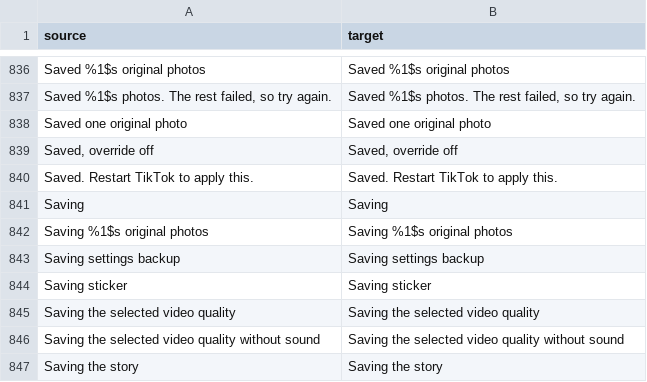
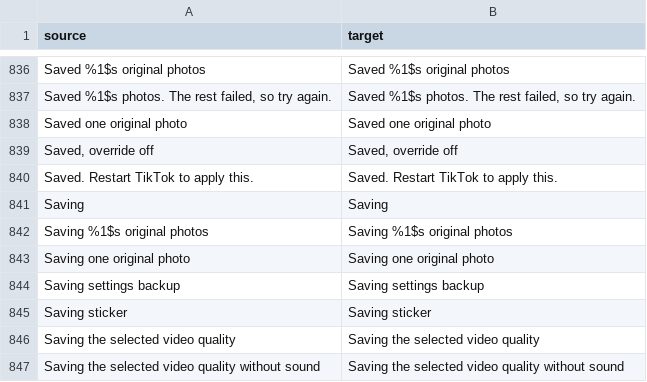
Before and after one commit to Dojz/hushfeed, a CSV file: extensions/tiktok/src/main/l10n/en.csv, drawn as a sheet; only a part is shown, gaps mark what is left out; the shorter side is filled out with more unchanged rows.

Commit message:
fix(downloads): Original Photo Mode on 47.0.3 takes TikTok's own photo save job
On 47.0.3 a photo post's Download is its own share action (save_photo) and never
reaches the video download start the old hook sits on, so with "Save the original
photos" on nothing of it ran: TikTok saved its own hash-named webp. Every photo save
runs one static job instead (0CYc.LJIIJJI on 47.0.3: the Aweme, the Set of photo
indices asked for, a live-video flag). "Download image" passes setOf(0), TikTok's
picker the photos picked, and a live photo's Download video sets the flag. The hook
sits at that job's entry and anchors on its shape, which is one method on each of
the five fixtures (46.2.3's lacks the log strings). The extension saves only the
photos asked for, numbered by their place in the post, leaves a live photo's video
to TikTok, and says "Saving one original photo" for one (five translations).

On the S22, one-photo posts through the Download image sheet: with the switch on,
a template-named .heif original (1080x1354, then 1080x1140) and no TikTok file; with
it off on the same post, TikTok's hash-named .webp. The picker path is unit-tested,
not seen on a phone. Filed: a second Download of the same post after Hushfeed took
the first saves a video without asking (P3).

```diff
--- a/extensions/tiktok/src/main/l10n/en.csv
+++ b/extensions/tiktok/src/main/l10n/en.csv
@@ -842,2 +842,3 @@ Saving,Saving
 Saving %1$s original photos,Saving %1$s original photos
+Saving one original photo,Saving one original photo
 Saving settings backup,Saving settings backup
```
Also changed, not shown: extensions/tiktok/src/main/l10n/de.tsv, extensions/tiktok/src/main/l10n/es.tsv, 9 other files.
